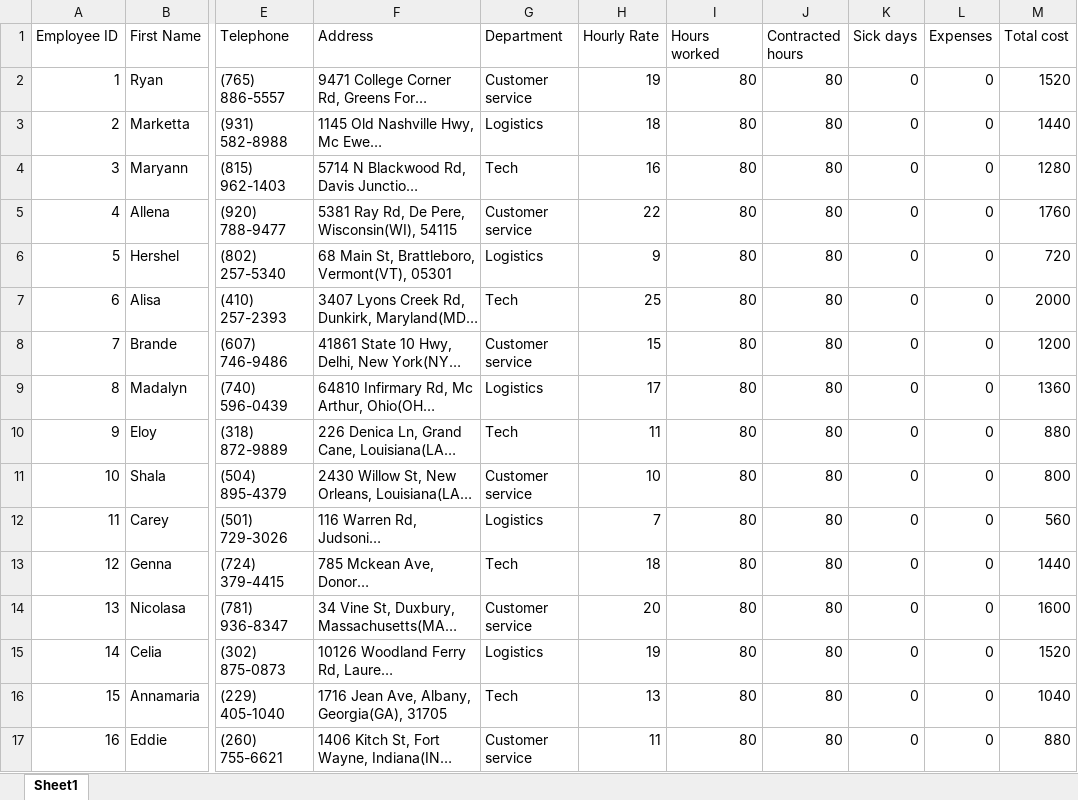
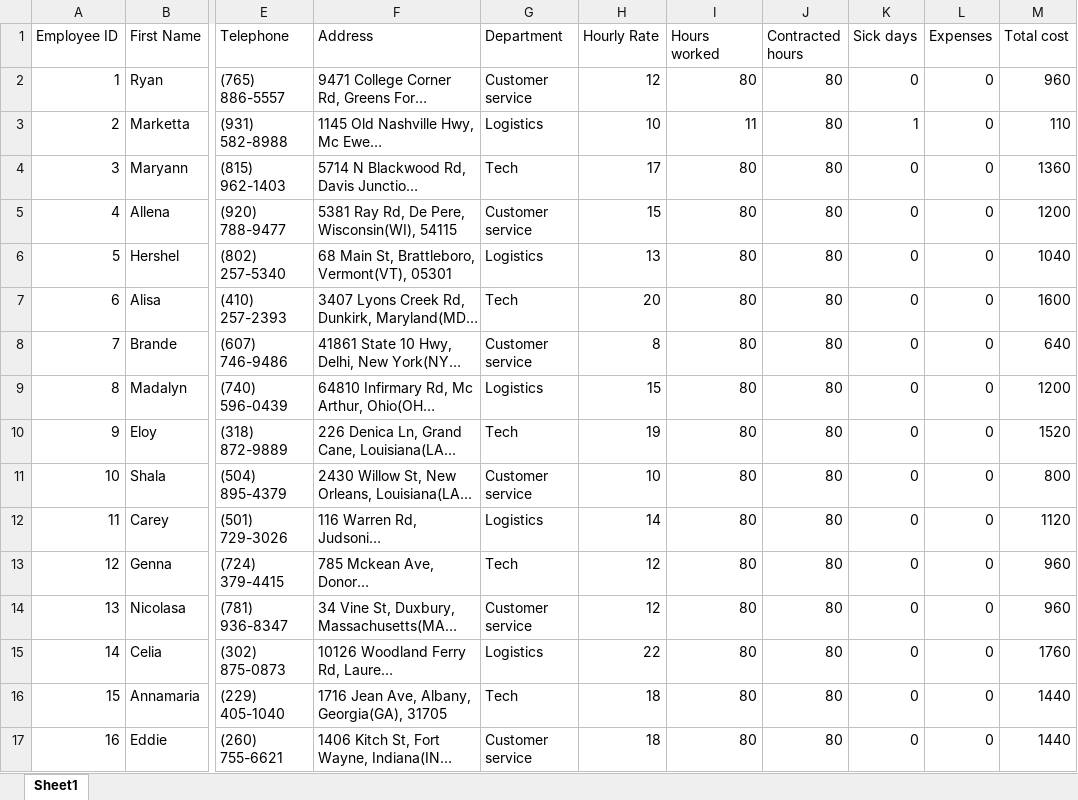
Before and after one commit to premalnayee/HR-Payroll-automation, an Excel workbook: Collate hour worked from employees ReFramework/Database/Employee_payroll_table_07_09_2020.xlsx, sheet Sheet1, drawn as a sheet; only a part is shown, gaps mark what is left out; long unchanged cells end in …; values as stored, in another font and other column widths than the file's, no borders; the diff covers the shown part only; the diff names each change by its address in the sheet, - before the commit and + after, or states it on an @@ line.

```diff
--- a/Collate hour worked from employees ReFramework/Database/Employee_payroll_table_07_09_2020.xlsx (sheet Sheet1)
+++ b/Collate hour worked from employees ReFramework/Database/Employee_payroll_table_07_09_2020.xlsx (sheet Sheet1)
-H2 (Hourly Rate): 19
+H2 (Hourly Rate): 12
-M2 (Total cost): 1520
+M2 (Total cost): 960
-H3 (Hourly Rate): 18
+H3 (Hourly Rate): 10
-I3 (Hours worked): 80
+I3 (Hours worked): 11
-K3 (Sick days): 0
+K3 (Sick days): 1
-M3 (Total cost): 1440
+M3 (Total cost): 110
-H4 (Hourly Rate): 16
+H4 (Hourly Rate): 17
-M4 (Total cost): 1280
+M4 (Total cost): 1360
-H5 (Hourly Rate): 22
+H5 (Hourly Rate): 15
-M5 (Total cost): 1760
+M5 (Total cost): 1200
-H6 (Hourly Rate): 9
+H6 (Hourly Rate): 13
-M6 (Total cost): 720
+M6 (Total cost): 1040
-H7 (Hourly Rate): 25
+H7 (Hourly Rate): 20
-M7 (Total cost): 2000
+M7 (Total cost): 1600
-H8 (Hourly Rate): 15
+H8 (Hourly Rate): 8
-M8 (Total cost): 1200
+M8 (Total cost): 640
-H9 (Hourly Rate): 17
+H9 (Hourly Rate): 15
-M9 (Total cost): 1360
+M9 (Total cost): 1200
-H10 (Hourly Rate): 11
+H10 (Hourly Rate): 19
-M10 (Total cost): 880
+M10 (Total cost): 1520
-H12 (Hourly Rate): 7
+H12 (Hourly Rate): 14
-M12 (Total cost): 560
+M12 (Total cost): 1120
-H13 (Hourly Rate): 18
+H13 (Hourly Rate): 12
-M13 (Total cost): 1440
+M13 (Total cost): 960
-H14 (Hourly Rate): 20
+H14 (Hourly Rate): 12
-M14 (Total cost): 1600
+M14 (Total cost): 960
-H15 (Hourly Rate): 19
+H15 (Hourly Rate): 22
-M15 (Total cost): 1520
+M15 (Total cost): 1760
-H16 (Hourly Rate): 13
+H16 (Hourly Rate): 18
-M16 (Total cost): 1040
+M16 (Total cost): 1440
-H17 (Hourly Rate): 11
+H17 (Hourly Rate): 18
-M17 (Total cost): 880
+M17 (Total cost): 1440
```
Also changed, not shown: 8 edited cells elsewhere in this sheet, formulas that keep their value, Collate hours worked from contractors Reframework/Database/Employee_consultant_table_07_09_2020.xlsx, Payslip process/DataBases/payslip_template_employees.xlsx, 55 other files.
